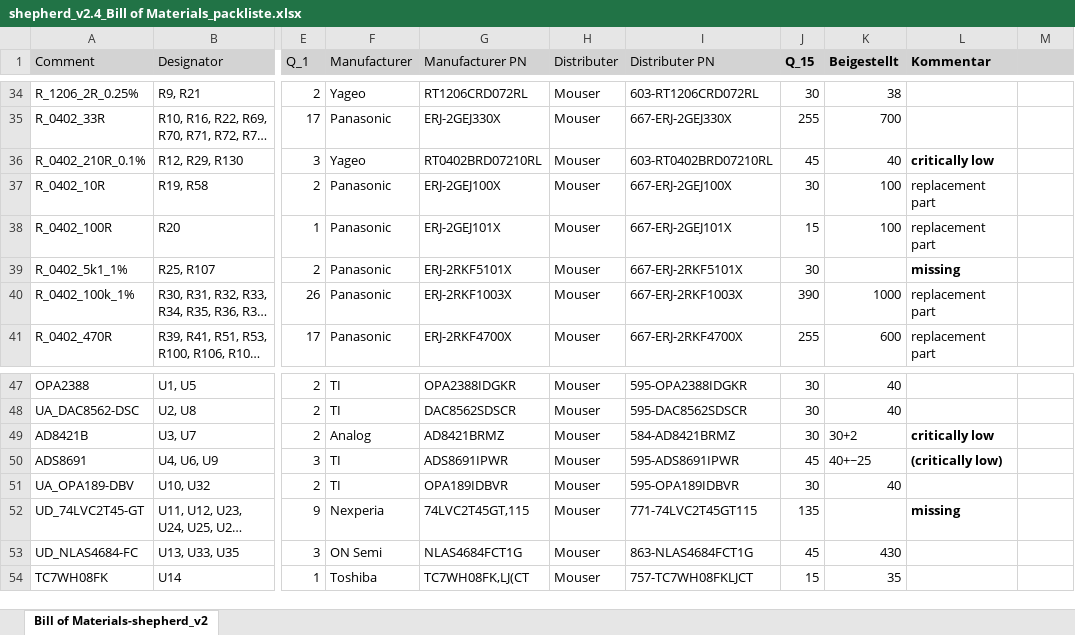
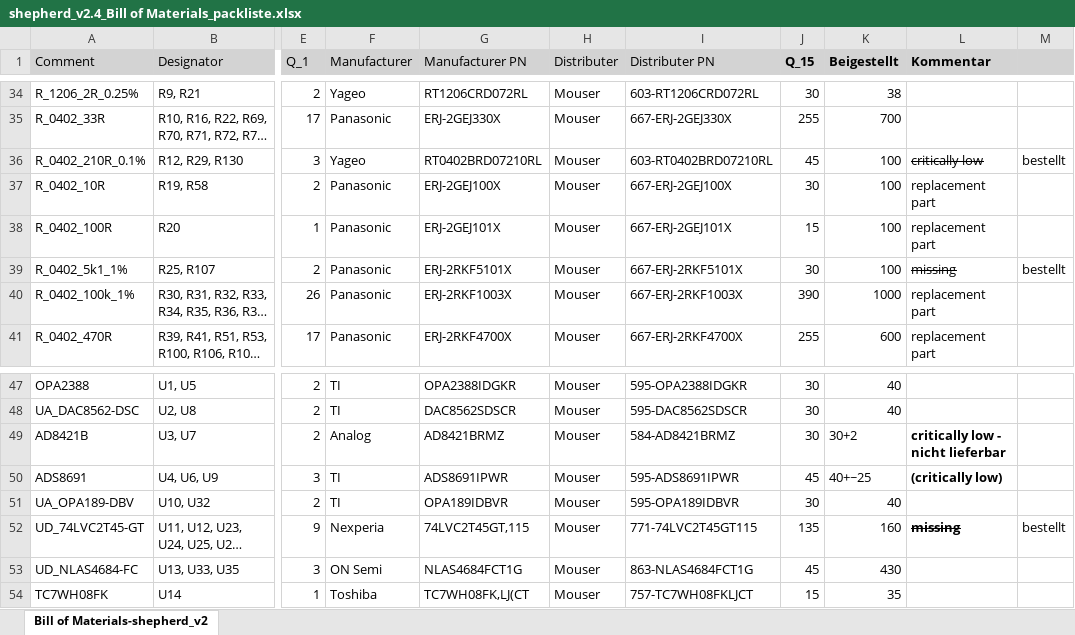
Before and after one commit to orgua/shepherd_v2_planning, an Excel workbook: PCBs/shepherd_cape_v2.4b/shepherd_v2.4_Bill of Materials_packliste.xlsx, sheet Bill of Materials-shepherd_v2, drawn as a sheet; only a part is shown, gaps mark what is left out; long unchanged cells end in …; values as stored, in another font and other column widths than the file's, no borders; the diff names each change by its address in the sheet, - before the commit and + after, or states it on an @@ line.

Commit message:
Update shepherd_v2.4_Bill of Materials_packliste.xlsx

```diff
--- a/PCBs/shepherd_cape_v2.4b/shepherd_v2.4_Bill of Materials_packliste.xlsx (sheet Bill of Materials-shepherd_v2)
+++ b/PCBs/shepherd_cape_v2.4b/shepherd_v2.4_Bill of Materials_packliste.xlsx (sheet Bill of Materials-shepherd_v2)
-K36 (Beigestellt): 40
+K36 (Beigestellt): 100
@@ L36 bold: on → off, strikethrough: off → on @@
-M36: (empty)
+M36: bestellt
-K39 (Beigestellt): (empty)
+K39 (Beigestellt): 100
@@ L39 bold: on → off, strikethrough: off → on @@
-M39: (empty)
+M39: bestellt
-L49 (Kommentar): critically low
+L49 (Kommentar): critically low - nicht lieferbar
-K52 (Beigestellt): (empty)
+K52 (Beigestellt): 160
-L52 strikethrough: off
+L52 strikethrough: on
-M52: (empty)
+M52: bestellt
```
